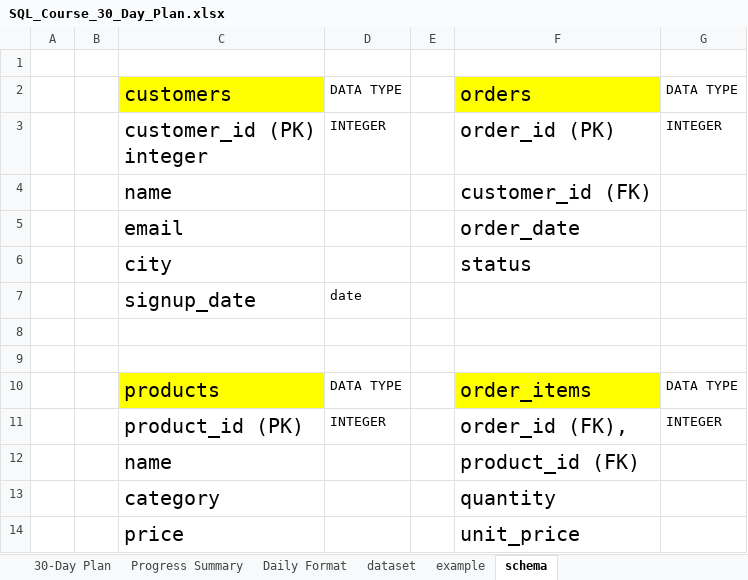
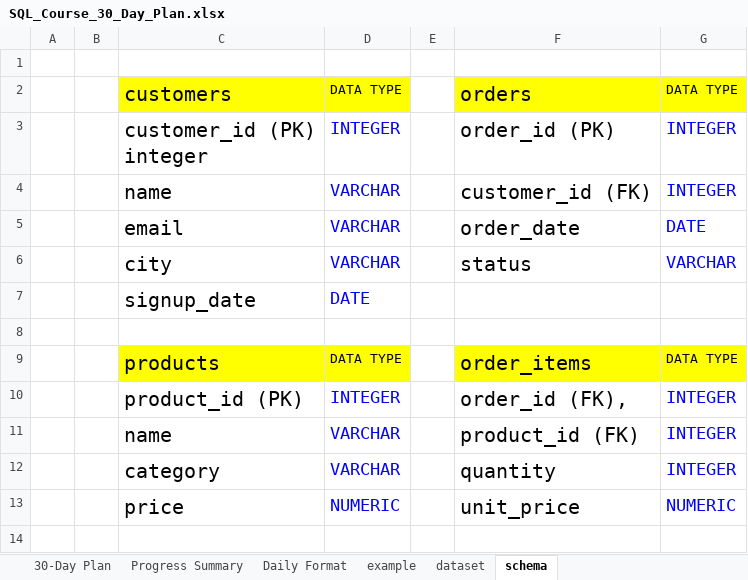
Before and after one commit to Rajbeer-singh2706/sql-course, an Excel workbook: SQL_Course_30_Day_Plan.xlsx, sheet schema, drawn as a sheet; values as stored, in another font and other column widths than the file's, no borders; removed rows and columns are numbered as before the commit, all else as after; the diff names each change by its address in the sheet, - before the commit and + after, or states it on an @@ line.

```diff
--- a/SQL_Course_30_Day_Plan.xlsx (sheet schema)
+++ b/SQL_Course_30_Day_Plan.xlsx (sheet schema)
@@ sheet tab order changed: 30-Day Plan | Progress Summary | Daily Format | example | dataset | schema @@
-D2 fill: none
+D2 fill: #FFFF00
-G2 fill: none
+G2 fill: #FFFF00
-D3 text colour: black
+D3 text colour: #0000FF, text size: larger
-G3 text colour: black
+G3 text colour: #0000FF, text size: larger
-D4:D6: (empty)
+D4:D6: VARCHAR
-G4: (empty)
+G4: INTEGER
-G5: (empty)
+G5: DATE
-G6: (empty)
+G6: VARCHAR
-row 7:  |  | signup_date | date
-row 7: (empty)
+row 7:  |  | signup_date | DATE
-D9 fill: none
+D9 fill: #FFFF00
-G9 fill: none
+G9 fill: #FFFF00
-D10 text colour: black
+D10 text colour: #0000FF, text size: larger
-G10 text colour: black
+G10 text colour: #0000FF, text size: larger
-D11:D12: (empty)
+D11:D12: VARCHAR
-G11:G12: (empty)
+G11:G12: INTEGER
-D13: (empty)
+D13: NUMERIC
-G13: (empty)
+G13: NUMERIC
```
Also changed, not shown: 1 other file.
